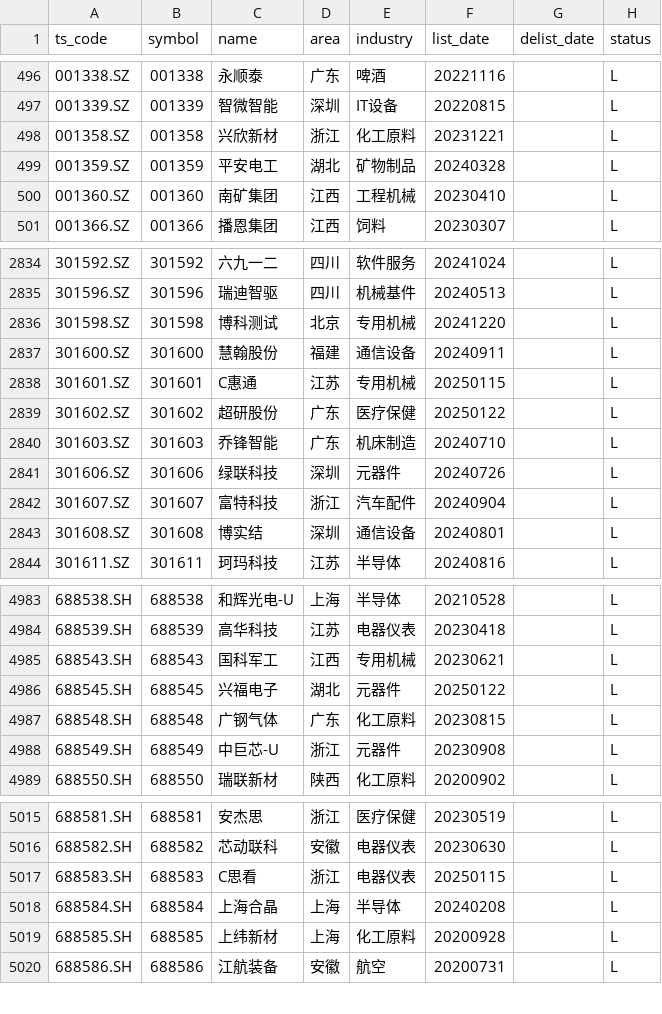
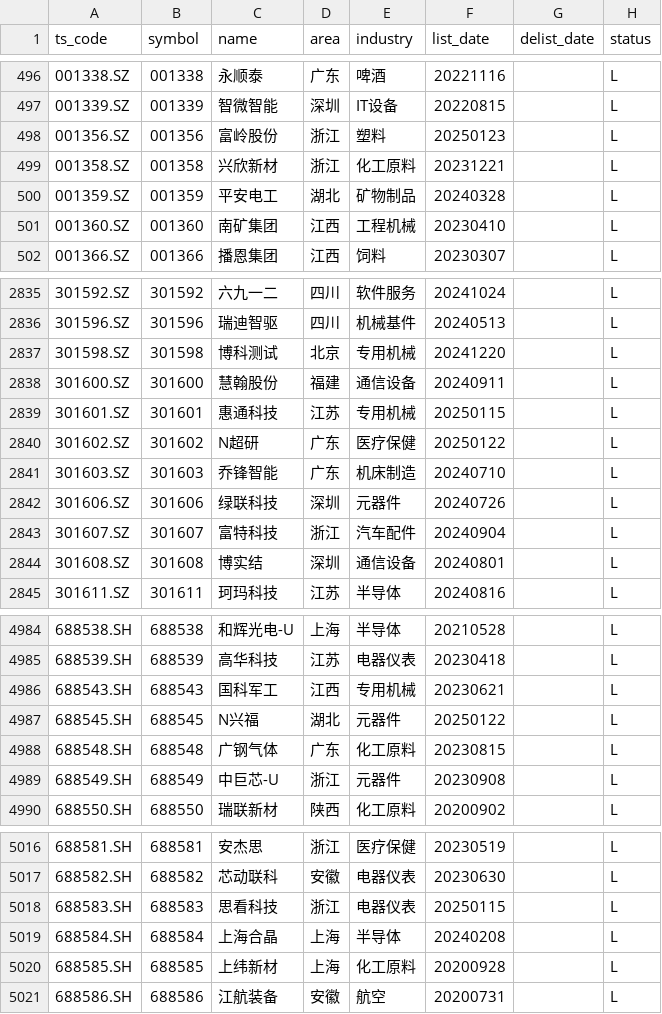
Before and after one commit to AFAN-LIFE/macropage, a CSV file: data/stock_basic.csv, drawn as a sheet; only a part is shown, gaps mark what is left out.

```diff
--- a/data/stock_basic.csv
+++ b/data/stock_basic.csv
@@ -497,2 +497,3 @@ ts_code,symbol,name,area,industry,list_date,delist_date,status
 001339.SZ,001339,智微智能,深圳,IT设备,20220815,,L
+001356.SZ,001356,富岭股份,浙江,塑料,20250123,,L
 001358.SZ,001358,兴欣新材,浙江,化工原料,20231221,,L
@@ -2837,4 +2838,4 @@ ts_code,symbol,name,area,industry,list_date,delist_date,status
 301600.SZ,301600,慧翰股份,福建,通信设备,20240911,,L
-301601.SZ,301601,C惠通,江苏,专用机械,20250115,,L
-301602.SZ,301602,超研股份,广东,医疗保健,20250122,,L
+301601.SZ,301601,惠通科技,江苏,专用机械,20250115,,L
+301602.SZ,301602,N超研,广东,医疗保健,20250122,,L
 301603.SZ,301603,乔锋智能,广东,机床制造,20240710,,L
@@ -4985,3 +4986,3 @@ ts_code,symbol,name,area,industry,list_date,delist_date,status
 688543.SH,688543,国科军工,江西,专用机械,20230621,,L
-688545.SH,688545,兴福电子,湖北,元器件,20250122,,L
+688545.SH,688545,N兴福,湖北,元器件,20250122,,L
 688548.SH,688548,广钢气体,广东,化工原料,20230815,,L
@@ -5016,3 +5017,3 @@ ts_code,symbol,name,area,industry,list_date,delist_date,status
 688582.SH,688582,芯动联科,安徽,电器仪表,20230630,,L
-688583.SH,688583,C思看,浙江,电器仪表,20250115,,L
+688583.SH,688583,思看科技,浙江,电器仪表,20250115,,L
 688584.SH,688584,上海合晶,上海,半导体,20240208,,L
```
Also changed, not shown: data/global_index.csv, data/tf_continuous.csv, 2 other files.
